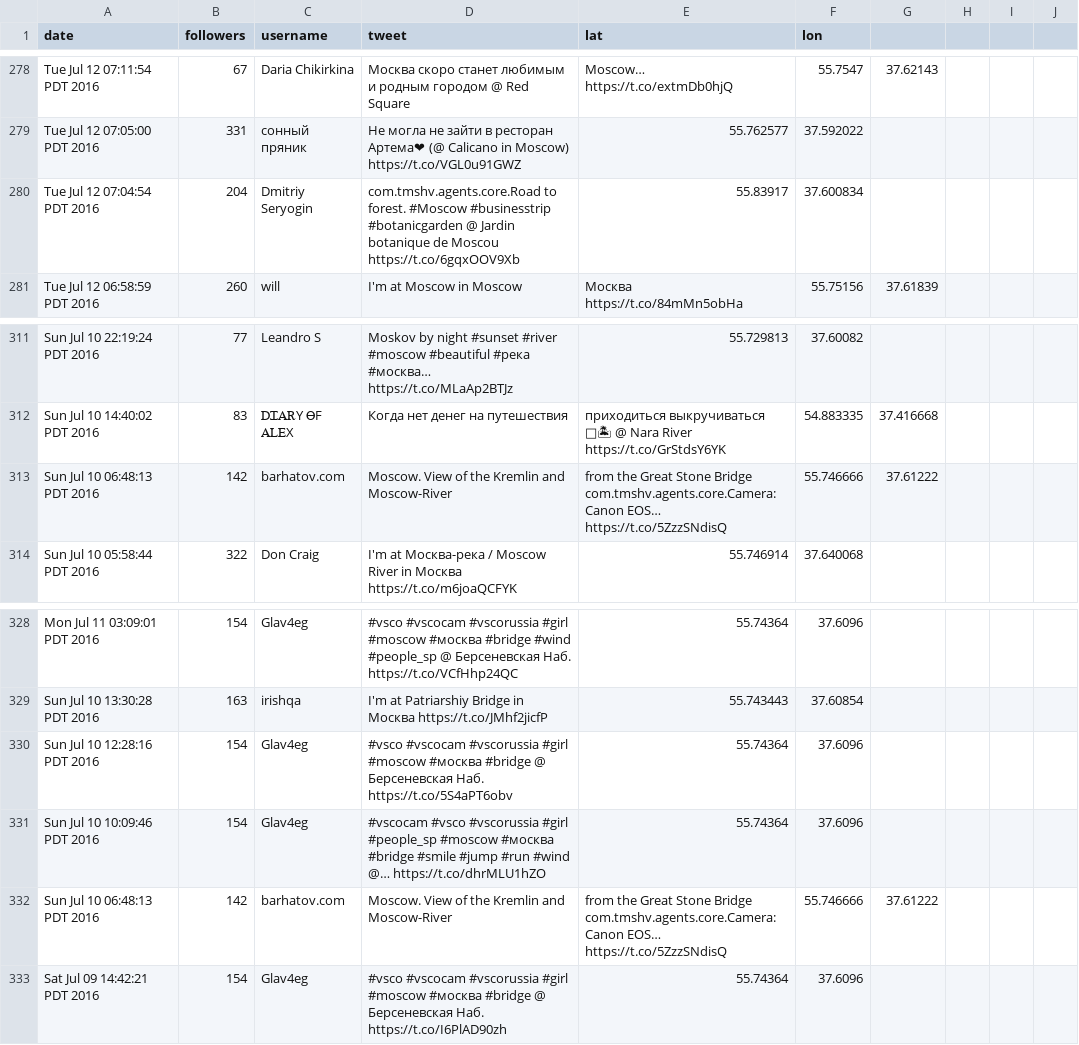
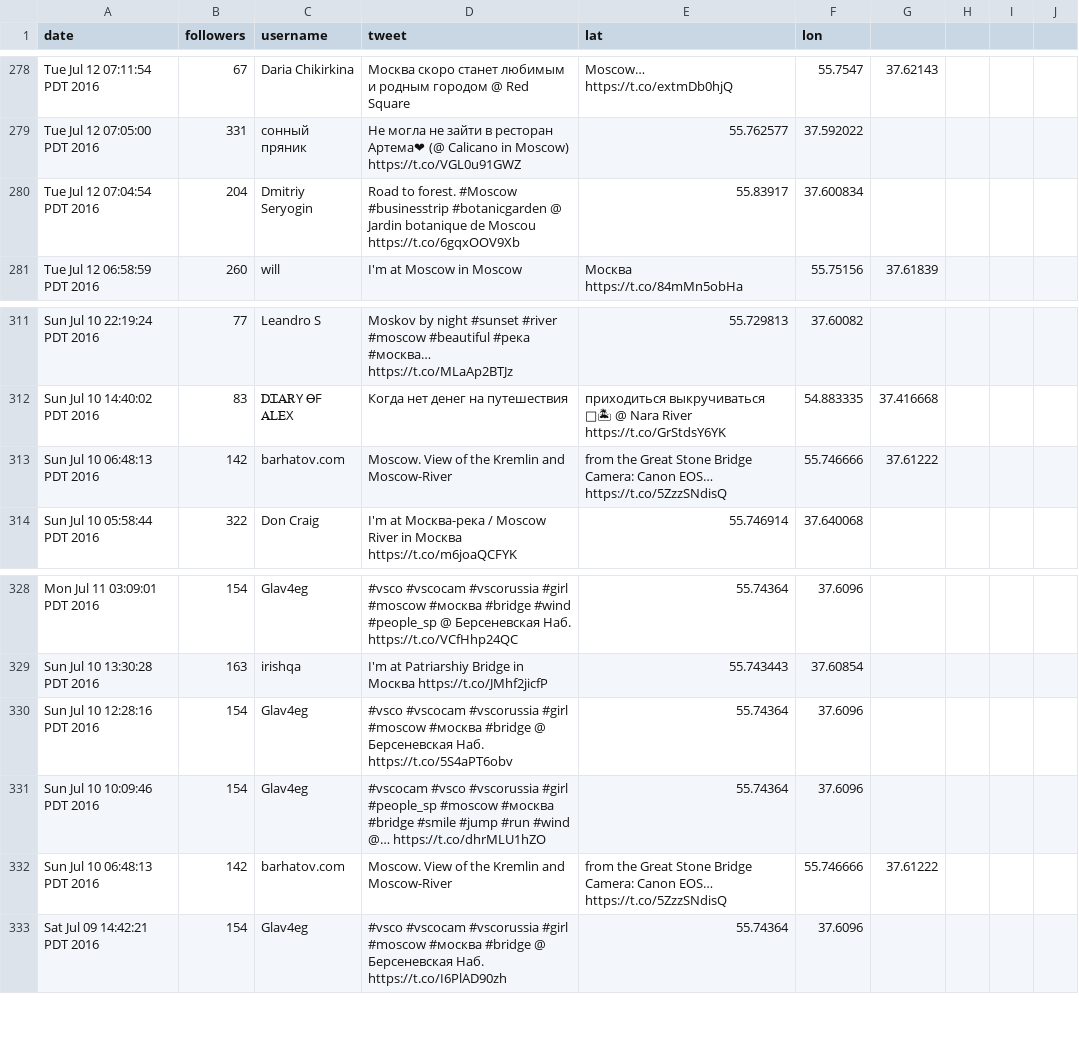
Before and after one commit to tmshv/swarm-java, a CSV file: data/tweets/tourist1.csv, drawn as a sheet; only a part is shown, gaps mark what is left out; the diff names each change by its address in the sheet, - before the commit and + after, or states it on an @@ line.

Commit message:
fix data

```diff
--- a/data/tweets/tourist1.csv
+++ b/data/tweets/tourist1.csv
-D280 (tweet): com.tmshv.agents.core.Road to forest.…
+D280 (tweet): Road to forest.…
-E313 (lat): …Stone Bridge com.tmshv.agents.core.Camera: Canon EOS……
+E313 (lat): …Stone Bridge Camera: Canon EOS……
-E332 (lat): …Stone Bridge com.tmshv.agents.core.Camera: Canon EOS……
+E332 (lat): …Stone Bridge Camera: Canon EOS……
```
Also changed, not shown: data/tweets/tourist2.csv.
